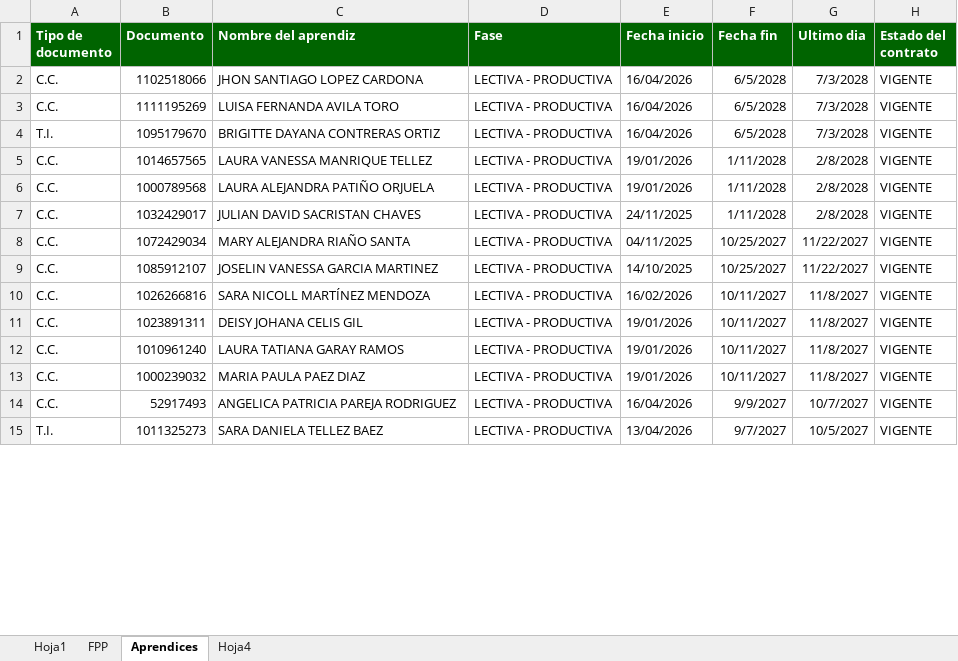
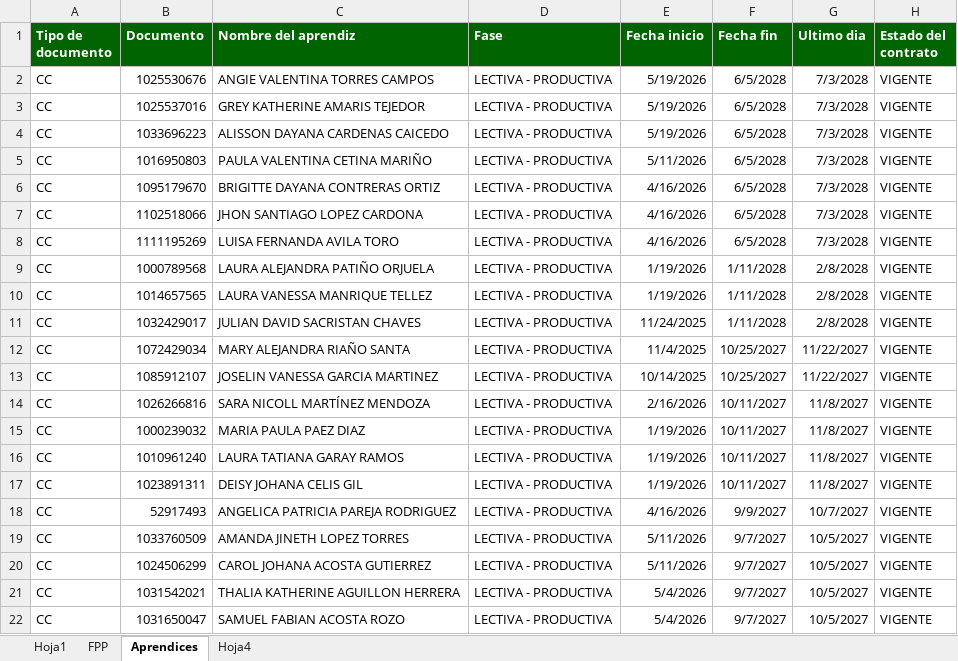
Before and after one commit to santiago978600-commits/Vacantes, an Excel workbook: Informe vacantes Auto.xlsx, sheet Aprendices, drawn as a sheet; only a part is shown; values as stored, in another font and other column widths than the file's, no borders; removed rows and columns are numbered as before the commit, all else as after; the diff covers the shown part only; the diff names each change by its address in the sheet, - before the commit and + after, or states it on an @@ line.

```diff
--- a/Informe vacantes Auto.xlsx (sheet Aprendices)
+++ b/Informe vacantes Auto.xlsx (sheet Aprendices)
+row 2: CC | 1025530676 | ANGIE VALENTINA TORRES CAMPOS | LECTIVA - PRODUCTIVA | 5/19/2026 | 6/5/2028 | 7/3/2028 | VIGENTE
+row 3: CC | 1025537016 | GREY KATHERINE AMARIS TEJEDOR | LECTIVA - PRODUCTIVA | 5/19/2026 | 6/5/2028 | 7/3/2028 | VIGENTE
+row 4: CC | 1033696223 | ALISSON DAYANA CARDENAS CAICEDO | LECTIVA - PRODUCTIVA | 5/19/2026 | 6/5/2028 | 7/3/2028 | VIGENTE
+row 5: CC | 1016950803 | PAULA VALENTINA CETINA MARIÑO | LECTIVA - PRODUCTIVA | 5/11/2026 | 6/5/2028 | 7/3/2028 | VIGENTE
+row 6: CC | 1095179670 | BRIGITTE DAYANA CONTRERAS ORTIZ | LECTIVA - PRODUCTIVA | 4/16/2026 | 6/5/2028 | 7/3/2028 | VIGENTE
-A7:A8 (Tipo de documento): C.C.
+A7:A8 (Tipo de documento): CC
-E7:E8 (Fecha inicio): 16/04/2026
+E7:E8 (Fecha inicio): 4/16/2026
-row 4: T.I. | 1095179670 | BRIGITTE DAYANA CONTRERAS ORTIZ | LECTIVA - PRODUCTIVA | 16/04/2026 | 6/5/2028 | 7/3/2028 | VIGENTE
-row 5: C.C. | 1014657565 | LAURA VANESSA MANRIQUE TELLEZ | LECTIVA - PRODUCTIVA | 19/01/2026 | 1/11/2028 | 2/8/2028 | VIGENTE
-A9 (Tipo de documento): C.C.
+A9 (Tipo de documento): CC
-E9 (Fecha inicio): 19/01/2026
+E9 (Fecha inicio): 1/19/2026
+row 10: CC | 1014657565 | LAURA VANESSA MANRIQUE TELLEZ | LECTIVA - PRODUCTIVA | 1/19/2026 | 1/11/2028 | 2/8/2028 | VIGENTE
-A11:A14 (Tipo de documento): C.C.
+A11:A14 (Tipo de documento): CC
-E11 (Fecha inicio): 24/11/2025
+E11 (Fecha inicio): 11/24/2025
-E12 (Fecha inicio): 04/11/2025
+E12 (Fecha inicio): 11/4/2025
-E13 (Fecha inicio): 14/10/2025
+E13 (Fecha inicio): 10/14/2025
-E14 (Fecha inicio): 16/02/2026
+E14 (Fecha inicio): 2/16/2026
-row 11: C.C. | 1023891311 | DEISY JOHANA CELIS GIL | LECTIVA - PRODUCTIVA | 19/01/2026 | 10/11/2027 | 11/8/2027 | VIGENTE
-row 12: C.C. | 1010961240 | LAURA TATIANA GARAY RAMOS | LECTIVA - PRODUCTIVA | 19/01/2026 | 10/11/2027 | 11/8/2027 | VIGENTE
-A15 (Tipo de documento): C.C.
+A15 (Tipo de documento): CC
-E15 (Fecha inicio): 19/01/2026
+E15 (Fecha inicio): 1/19/2026
+row 16: CC | 1010961240 | LAURA TATIANA GARAY RAMOS | LECTIVA - PRODUCTIVA | 1/19/2026 | 10/11/2027 | 11/8/2027 | VIGENTE
+row 17: CC | 1023891311 | DEISY JOHANA CELIS GIL | LECTIVA - PRODUCTIVA | 1/19/2026 | 10/11/2027 | 11/8/2027 | VIGENTE
-A18 (Tipo de documento): C.C.
+A18 (Tipo de documento): CC
-E18 (Fecha inicio): 16/04/2026
+E18 (Fecha inicio): 4/16/2026
+row 19: CC | 1033760509 | AMANDA JINETH LOPEZ TORRES | LECTIVA - PRODUCTIVA | 5/11/2026 | 9/7/2027 | 10/5/2027 | VIGENTE
+row 20: CC | 1024506299 | CAROL JOHANA ACOSTA GUTIERREZ | LECTIVA - PRODUCTIVA | 5/11/2026 | 9/7/2027 | 10/5/2027 | VIGENTE
+row 21: CC | 1031542021 | THALIA KATHERINE AGUILLON HERRERA | LECTIVA - PRODUCTIVA | 5/4/2026 | 9/7/2027 | 10/5/2027 | VIGENTE
-A22 (Tipo de documento): T.I.
+A22 (Tipo de documento): CC
-B22 (Documento): 1011325273
+B22 (Documento): 1031650047
-C22 (Nombre del aprendiz): SARA DANIELA TELLEZ BAEZ
+C22 (Nombre del aprendiz): SAMUEL FABIAN ACOSTA ROZO
-E22 (Fecha inicio): 13/04/2026
+E22 (Fecha inicio): 5/4/2026
```
Also changed, not shown: 36 added rows, 51 removed rows, 265 edited cells and cell formats elsewhere in this sheet, sheet Hoja1, sheet FPP, 3 other files.
